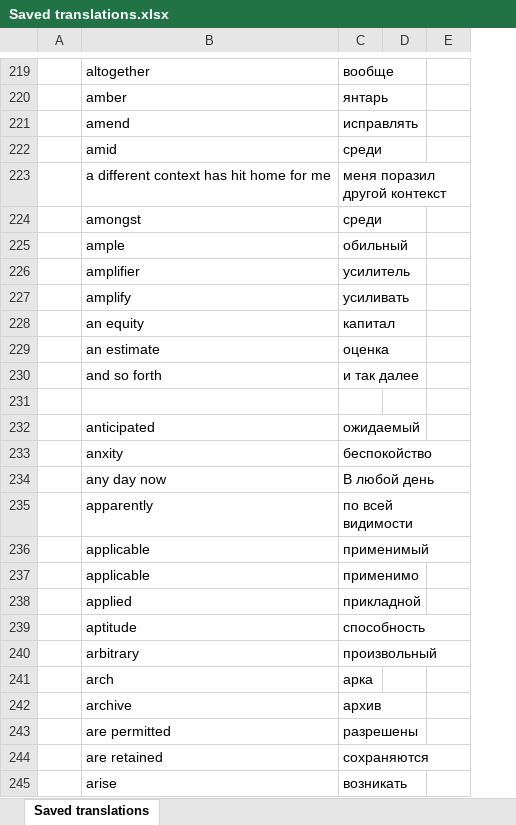
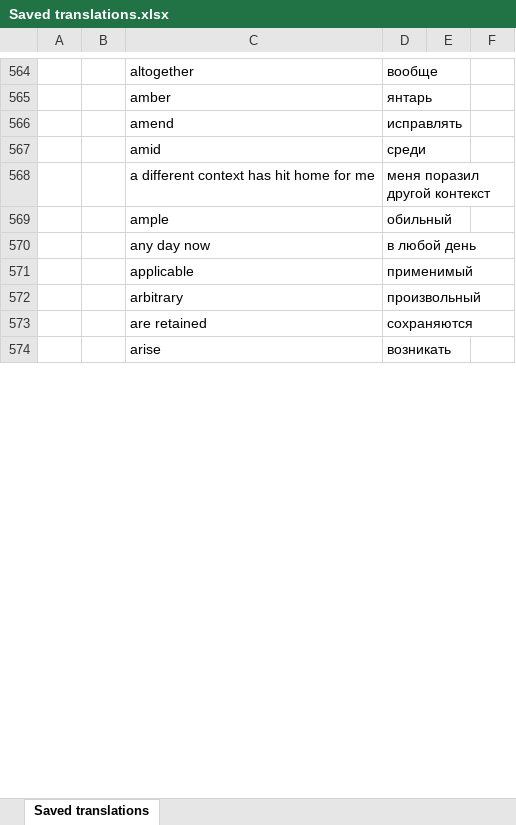
Before and after one commit to pandabyxanda/keeptranslations, an Excel workbook: words/Saved translations.xlsx, sheet Saved translations, drawn as a sheet; only a part is shown, gaps mark what is left out; values as stored, in another font and other column widths than the file's, no borders; charts and pictures not drawn; removed rows and columns are numbered as before the commit, all else as after; the diff covers the shown part only; the diff names each change by its address in the sheet, - before the commit and + after, or states it on an @@ line.

```diff
--- a/words/Saved translations.xlsx (sheet Saved translations)
+++ b/words/Saved translations.xlsx (sheet Saved translations)
+column B, empty
-row 224:  | amongst | среди
-row 226:  | amplifier | усилитель
-row 227:  | amplify | усиливать
-row 228:  | an equity | капитал
-row 229:  | an estimate | оценка
-row 230:  | and so forth | и так далее
-row 231: (empty)
-row 232:  | anticipated | ожидаемый
-row 233:  | anxity | беспокойство
-D570: В любой день
+D570: в любой день
-row 235:  | apparently | по всей видимости
-row 237:  | applicable | применимо
-row 238:  | applied | прикладной
-row 239:  | aptitude | способность
-row 241:  | arch | арка
-row 242:  | archive | архив
-row 243:  | are permitted | разрешены
```
Also changed, not shown: 356 added rows, 451 removed rows, 7 moved rows, 121 edited cells and cell formats elsewhere in this sheet, 6 other files.
